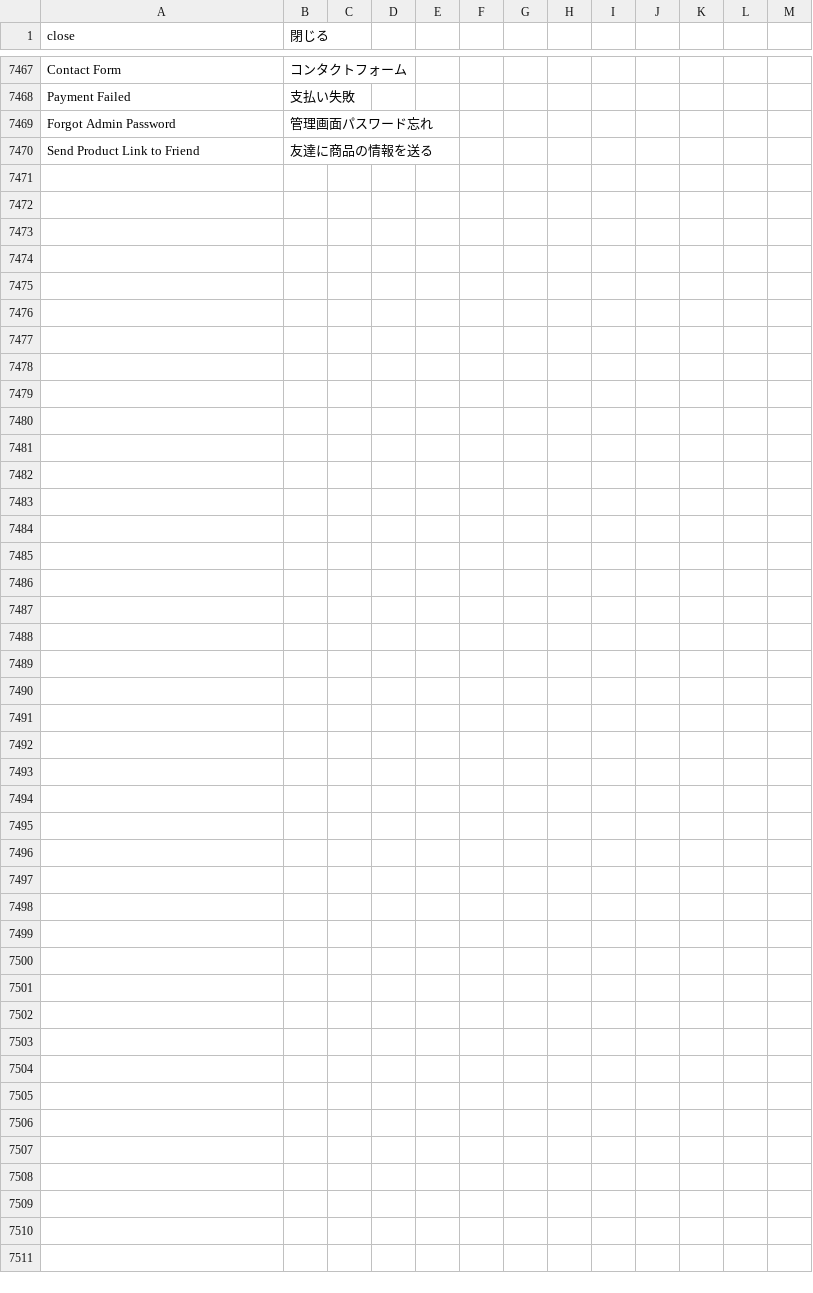
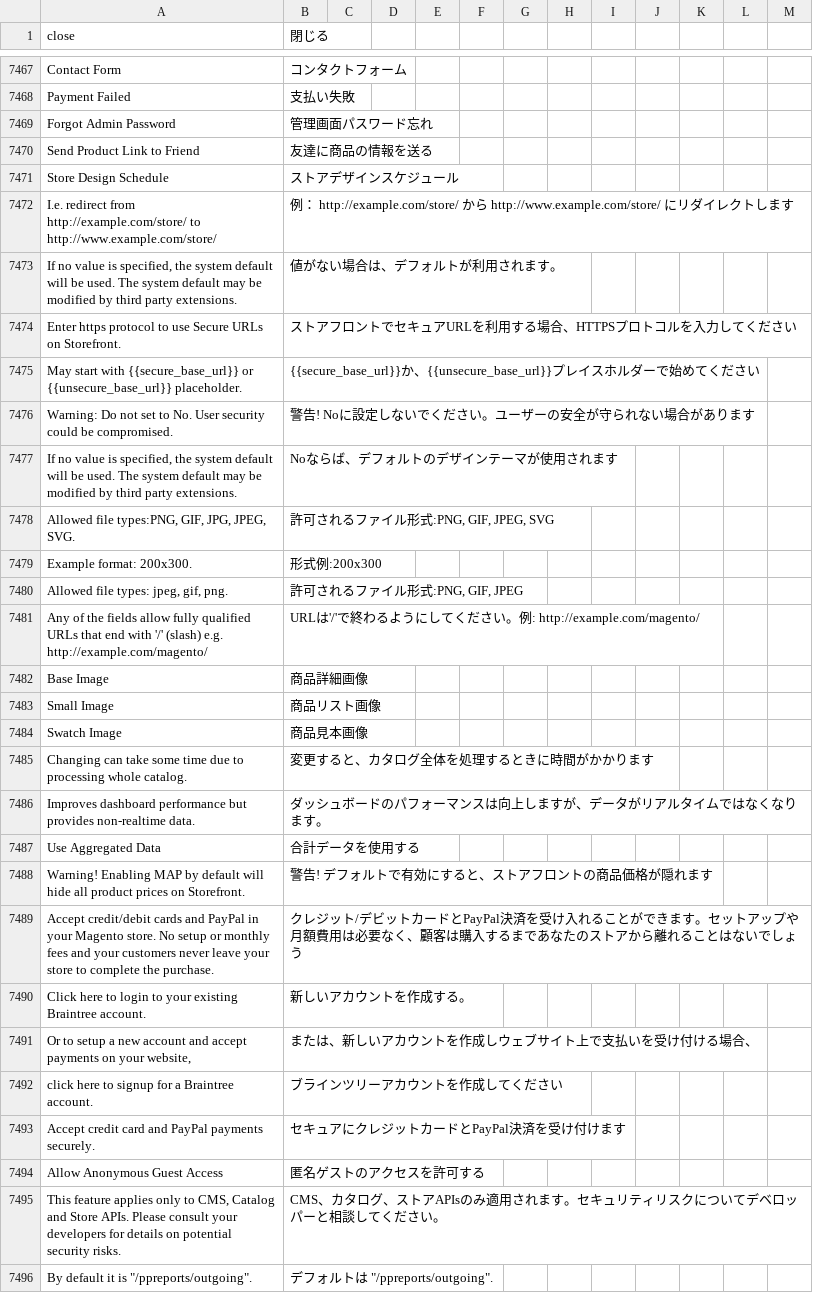
Before and after one commit to kohnaga/m2-japaneselocale, a CSV file: ja_jp.csv, drawn as a sheet; only a part is shown, gaps mark what is left out; the diff covers the shown part only; the diff names each change by its address in the sheet, - before the commit and + after, or states it on an @@ line.

Commit message:
store locale

```diff
--- a/ja_jp.csv
+++ b/ja_jp.csv
+row 7471: Store Design Schedule | ストアデザインスケジュール
+row 7472: I.e. redirect from http://example.com/store/ to http://www.example.com/store/ | 例： http://example.com/store/ から http://www.example.com/store/ にリダイレクトします
+row 7473: If no value is specified, the system default will be used. The system default may be modified by third party extensions. | 値がない場合は、デフォルトが利用されます。
+row 7474: Enter https protocol to use Secure URLs on Storefront. | ストアフロントでセキュアURLを利用する場合、HTTPSプロトコルを入力してください
+row 7475: May start with {{secure_base_url}} or {{unsecure_base_url}} placeholder. | {{secure_base_url}}か、{{unsecure_base_url}}プレイスホルダーで始めてください
+row 7476: Warning: Do not set to No. User security could be compromised. | 警告! Noに設定しないでください。ユーザーの安全が守られない場合があります
+row 7477: If no value is specified, the system default will be used. The system default may be modified by third party extensions. | Noならば、デフォルトのデザインテーマが使用されます
+row 7478: Allowed file types:PNG, GIF, JPG, JPEG, SVG. | 許可されるファイル形式:PNG, GIF, JPEG, SVG
+row 7479: Example format: 200x300. | 形式例:200x300
+row 7480: Allowed file types: jpeg, gif, png. | 許可されるファイル形式:PNG, GIF, JPEG
+row 7481: Any of the fields allow fully qualified URLs that end with '/' (slash) e.g. http://example.com/magento/ | URLは'/'で終わるようにしてください。例: http://example.com/magento/
+row 7482: Base Image | 商品詳細画像
+row 7483: Small Image | 商品リスト画像
+row 7484: Swatch Image | 商品見本画像
+row 7485: Changing can take some time due to processing whole catalog. | 変更すると、カタログ全体を処理するときに時間がかかります
+row 7486: Improves dashboard performance but provides non-realtime data. | ダッシュボードのパフォーマンスは向上しますが、データがリアルタイムではなくなります。
+row 7487: Use Aggregated Data | 合計データを使用する
+row 7488: Warning! Enabling MAP by default will hide all product prices on Storefront. | 警告! デフォルトで有効にすると、ストアフロントの商品価格が隠れます
+row 7489: Accept credit/debit cards and PayPal in your Magento store. No setup or monthly fees and your customers never leave your store to complete the purchase. | クレジット/デビットカードとPayPal決済を受け入れることができます。セットアップや月額費用は必要なく、顧客は購入するまであなたのストアから離れることはないでしょう
+row 7490: Click here to login to your existing Braintree account. | 新しいアカウントを作成する。
+row 7491: Or to setup a new account and accept payments on your website, | または、新しいアカウントを作成しウェブサイト上で支払いを受け付ける場合、
+row 7492: click here to signup for a Braintree account. | ブラインツリーアカウントを作成してください
+row 7493: Accept credit card and PayPal payments securely. | セキュアにクレジットカードとPayPal決済を受け付けます
+row 7494: Allow Anonymous Guest Access | 匿名ゲストのアクセスを許可する
+row 7495: This feature applies only to CMS, Catalog and Store APIs. Please consult your developers for details on potential security risks. | CMS、カタログ、ストアAPIsのみ適用されます。セキュリティリスクについてデベロッパーと相談してください。
+row 7496: By default it is "/ppreports/outgoing". | デフォルトは "/ppreports/outgoing".
```
Also changed, not shown: 3 edited cells elsewhere in this file.
